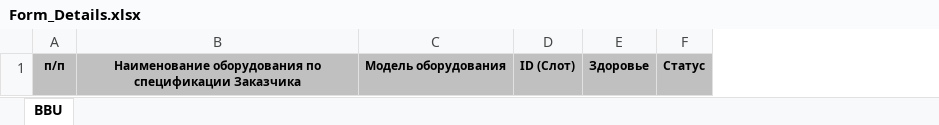
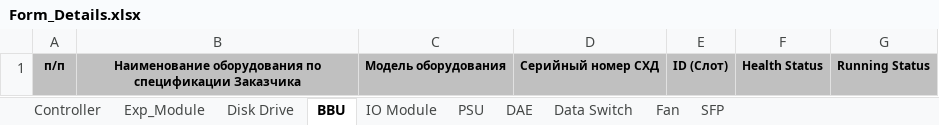
Before and after one commit to Tz1n4/HuaHW-Tracker, an Excel workbook: Form_Details.xlsx, sheet BBU, drawn as a sheet; only a part is shown; values as stored, in another font and other column widths than the file's, no borders; removed rows and columns are numbered as before the commit, all else as after; the diff names each change by its address in the sheet, - before the commit and + after, or states it on an @@ line.

```diff
--- a/Form_Details.xlsx (sheet BBU)
+++ b/Form_Details.xlsx (sheet BBU)
+sheet tab: Controller
+sheet tab: Exp_Module
+sheet tab: Disk Drive
+sheet tab: IO Module
+sheet tab: PSU
+sheet tab: DAE
+sheet tab: Data Switch
+sheet tab: Fan
+sheet tab: SFP
+column D, row 1: Серийный номер СХД
-column E, row 1: Здоровье
-column F, row 1: Статус
+column F, row 1: Health Status
+column G, row 1: Running Status
```
Also changed, not shown: 20 other files.
